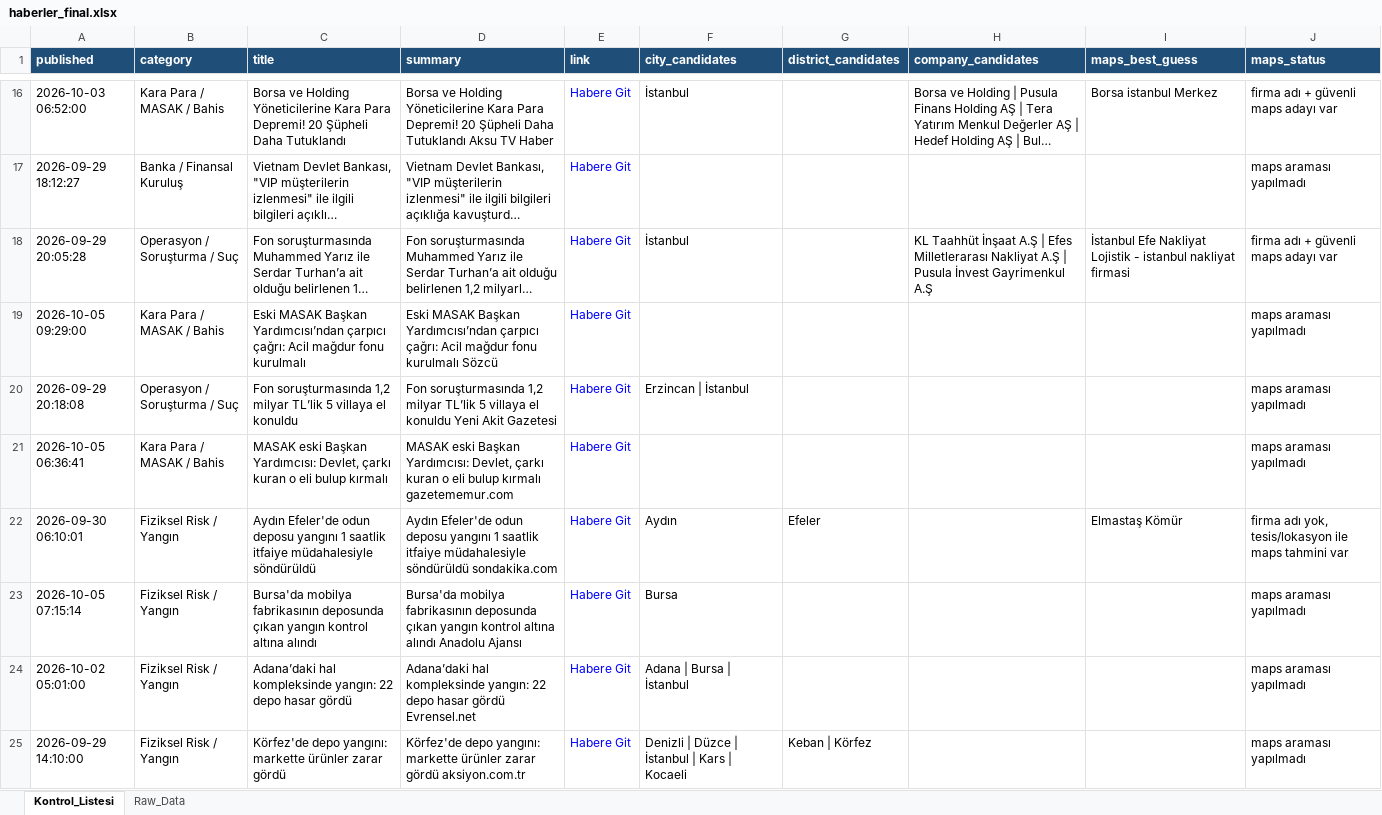
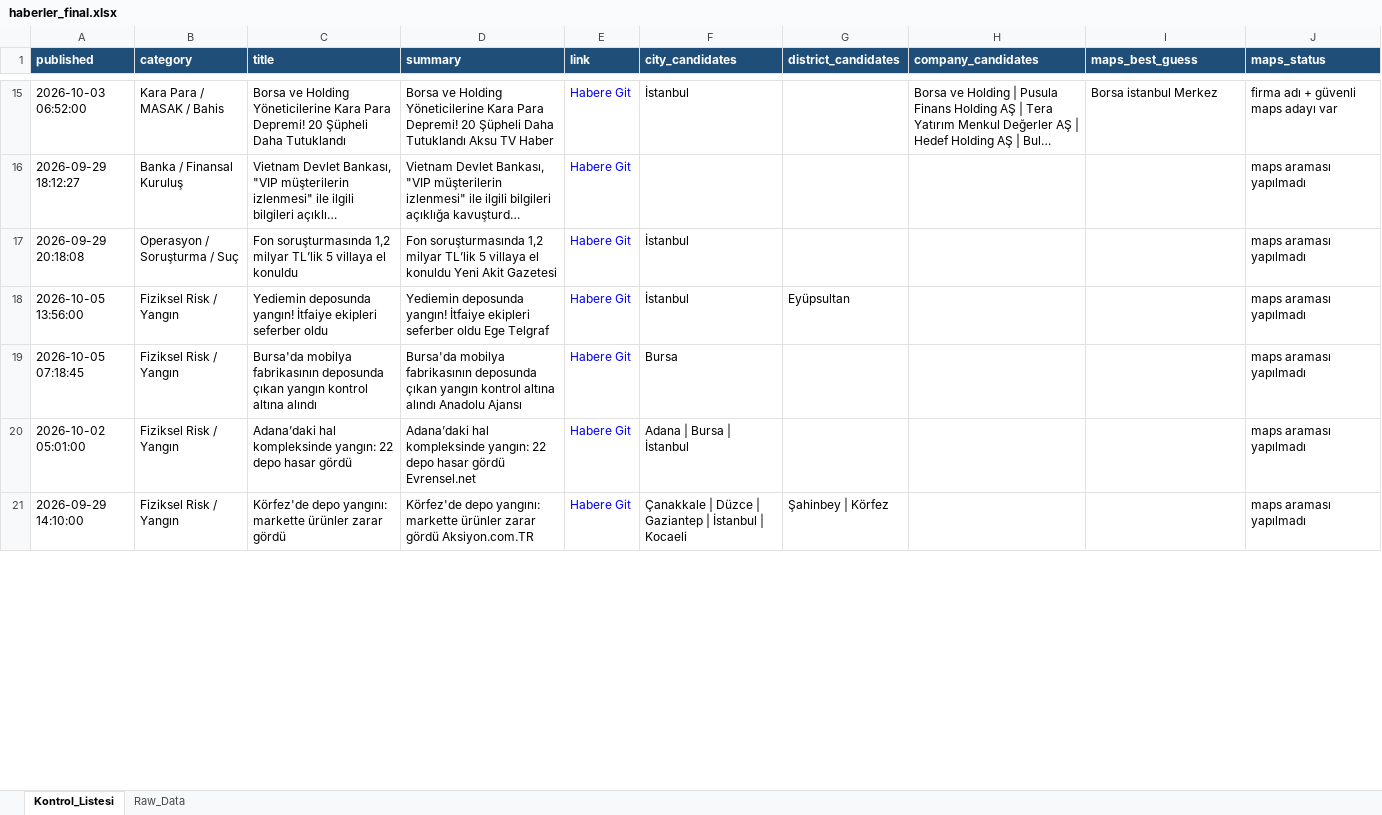
Before and after one commit to MuhammedMustafaSungur/haber-risk-monitor, an Excel workbook: data/haberler_final.xlsx, sheet Kontrol_Listesi, drawn as a sheet; only a part is shown, gaps mark what is left out; long unchanged cells end in …; values as stored, in another font and other column widths than the file's, no borders; removed rows and columns are numbered as before the commit, all else as after; the diff covers the shown part only; the diff names each change by its address in the sheet, - before the commit and + after, or states it on an @@ line.

```diff
--- a/data/haberler_final.xlsx (sheet Kontrol_Listesi)
+++ b/data/haberler_final.xlsx (sheet Kontrol_Listesi)
@@ row 18 moved to row 31: 2026-09-29 20:05:28 @@
@@ row 19 moved to row 98: 2026-10-05 09:29:00 @@
-F17 (city_candidates): Erzincan | İstanbul
+F17 (city_candidates): İstanbul
-row 21: 2026-10-05 06:36:41 | Kara Para / MASAK / Bahis | MASAK eski Başkan Yardımcısı: Devlet, çarkı kuran o eli bulup kırmalı | MASAK eski Başkan Yardımcısı: Devlet, çarkı kuran o eli bulup kırmalı gazetememur.com | Habere Git |  |  |  |  | maps araması yapılmadı
-row 22: 2026-09-30 06:10:01 | Fiziksel Risk / Yangın | Aydın Efeler'de odun deposu yangını 1 saatlik itfaiye müdahalesiyle söndürüldü | Aydın Efeler'de odun deposu yangını 1 saatlik itfaiye müdahalesiyle söndürüldü sondakika.com | Habere Git | Aydın | Efeler |  | Elmastaş Kömür | firma adı yok, tesis/lokasyon ile maps tahmini var
+row 18: 2026-10-05 13:56:00 | Fiziksel Risk / Yangın | Yediemin deposunda yangın! İtfaiye ekipleri seferber oldu | Yediemin deposunda yangın! İtfaiye ekipleri seferber oldu Ege Telgraf | Habere Git | İstanbul | Eyüpsultan |  |  | maps araması yapılmadı
-A19 (published): 2026-10-05 07:15:14
+A19 (published): 2026-10-05 07:18:45
-D21 (summary): …zarar gördü aksiyon.com.tr
+D21 (summary): …zarar gördü Aksiyon.com.TR
-F21 (city_candidates): Denizli | Düzce | İstanbul | Kars | Kocaeli
+F21 (city_candidates): Çanakkale | Düzce | Gaziantep | İstanbul | Kocaeli
-G21 (district_candidates): Keban | Körfez
+G21 (district_candidates): Şahinbey | Körfez
```
Also changed, not shown: 75 added rows, 83 removed rows, 52 moved rows and 85 edited cells elsewhere in this sheet, sheet Raw_Data, 1 other file.
